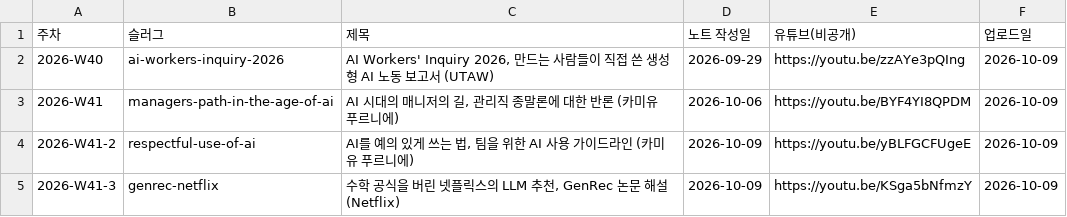
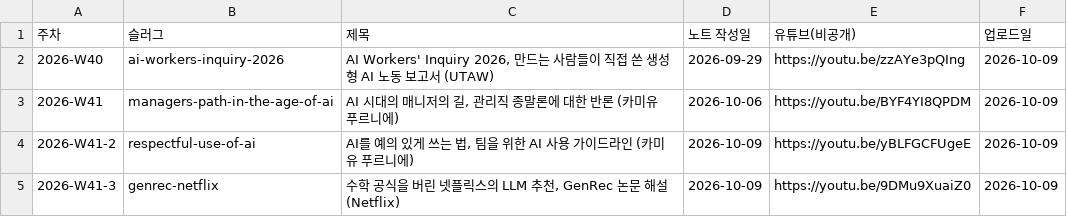
Before and after one commit to yoon-gu/compendium, a TSV file: video/episodes.tsv, drawn as a sheet.

```diff
--- a/video/episodes.tsv
+++ b/video/episodes.tsv
@@ -4,2 +4,2 @@
 2026-W41-2	respectful-use-of-ai	AI를 예의 있게 쓰는 법, 팀을 위한 AI 사용 가이드라인 (카미유 푸르니에)	2026-10-09	https://youtu.be/yBLFGCFUgeE	2026-10-09
-2026-W41-3	genrec-netflix	수학 공식을 버린 넷플릭스의 LLM 추천, GenRec 논문 해설 (Netflix)	2026-10-09	https://youtu.be/KSga5bNfmzY	2026-10-09
+2026-W41-3	genrec-netflix	수학 공식을 버린 넷플릭스의 LLM 추천, GenRec 논문 해설 (Netflix)	2026-10-09	https://youtu.be/9DMu9XuaiZ0	2026-10-09
```
Also changed, not shown: 2 other files.
